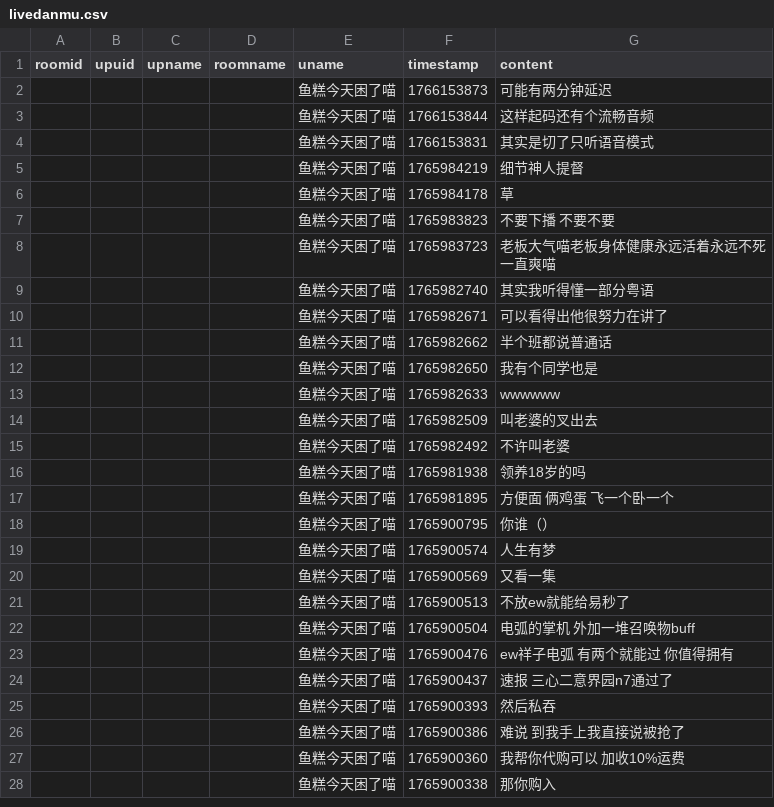
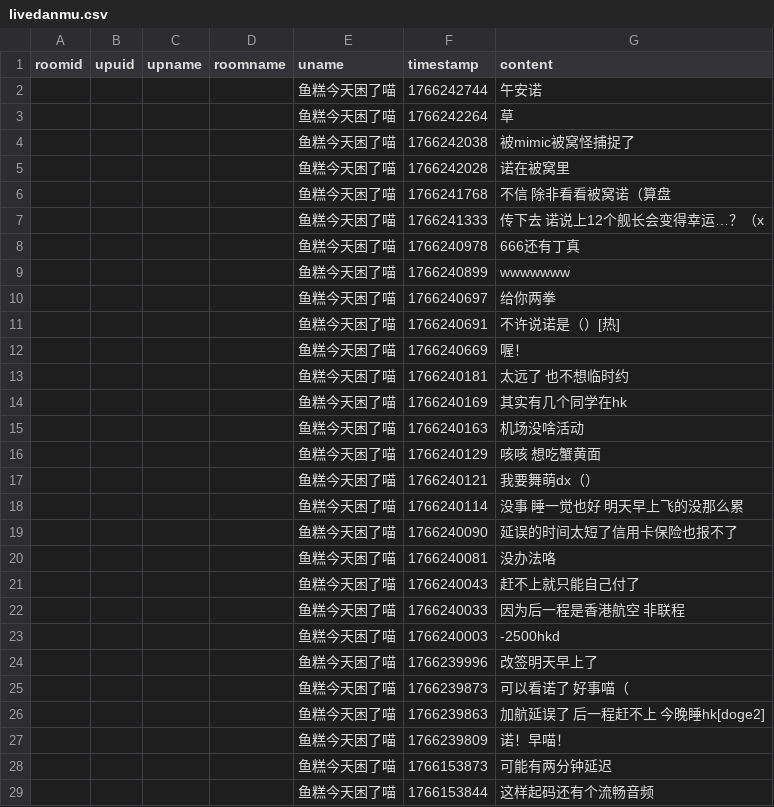
Before and after one commit to YurenHao0426/MuxianSexualRepressionHistory, a CSV file: livedanmu.csv, drawn as a sheet; only a part is shown; the shorter side is filled out with more unchanged rows.

```diff
--- a/livedanmu.csv
+++ b/livedanmu.csv
@@ -1,2 +1,28 @@
 roomid,upuid,upname,roomname,uname,timestamp,content
+"","","","","鱼糕今天困了喵",1766242744,"午安诺"
+"","","","","鱼糕今天困了喵",1766242264,"草"
+"","","","","鱼糕今天困了喵",1766242038,"被mimic被窝怪捕捉了"
+"","","","","鱼糕今天困了喵",1766242028,"诺在被窝里"
+"","","","","鱼糕今天困了喵",1766241768,"不信 除非看看被窝诺（算盘"
+"","","","","鱼糕今天困了喵",1766241333,"传下去 诺说上12个舰长会变得幸运…？（x"
+"","","","","鱼糕今天困了喵",1766240978,"666还有丁真"
+"","","","","鱼糕今天困了喵",1766240899,"wwwwwww"
+"","","","","鱼糕今天困了喵",1766240697,"给你两拳"
+"","","","","鱼糕今天困了喵",1766240691,"不许说诺是（）[热]"
+"","","","","鱼糕今天困了喵",1766240669,"喔！"
+"","","","","鱼糕今天困了喵",1766240181,"太远了 也不想临时约"
+"","","","","鱼糕今天困了喵",1766240169,"其实有几个同学在hk"
+"","","","","鱼糕今天困了喵",1766240163,"机场没啥活动"
+"","","","","鱼糕今天困了喵",1766240129,"咳咳 想吃蟹黄面"
+"","","","","鱼糕今天困了喵",1766240121,"我要舞萌dx（）"
+"","","","","鱼糕今天困了喵",1766240114,"没事 睡一觉也好 明天早上飞的没那么累"
+"","","","","鱼糕今天困了喵",1766240090,"延误的时间太短了信用卡保险也报不了"
+"","","","","鱼糕今天困了喵",1766240081,"没办法咯"
+"","","","","鱼糕今天困了喵",1766240043,"赶不上就只能自己付了"
+"","","","","鱼糕今天困了喵",1766240033,"因为后一程是香港航空 非联程"
+"","","","","鱼糕今天困了喵",1766240003,"-2500hkd"
+"","","","","鱼糕今天困了喵",1766239996,"改签明天早上了"
+"","","","","鱼糕今天困了喵",1766239873,"可以看诺了 好事喵（"
+"","","","","鱼糕今天困了喵",1766239863,"加航延误了 后一程赶不上 今晚睡hk[doge2]"
+"","","","","鱼糕今天困了喵",1766239809,"诺！早喵！"
 "","","","","鱼糕今天困了喵",1766153873,"可能有两分钟延迟"
```
